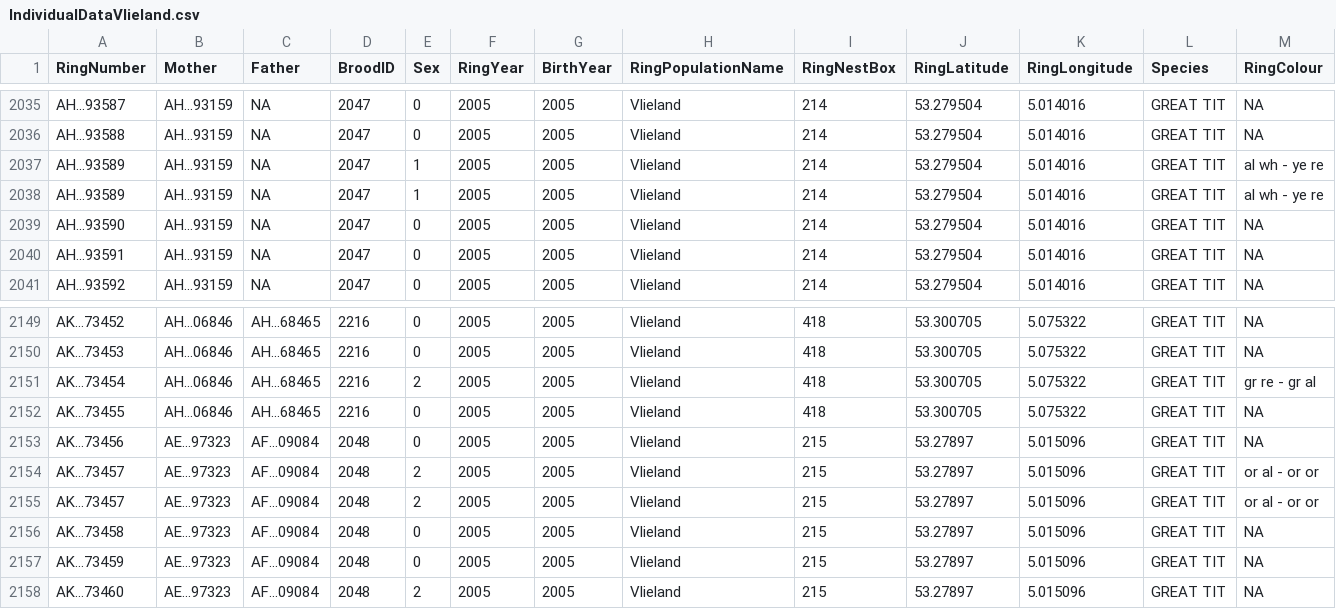
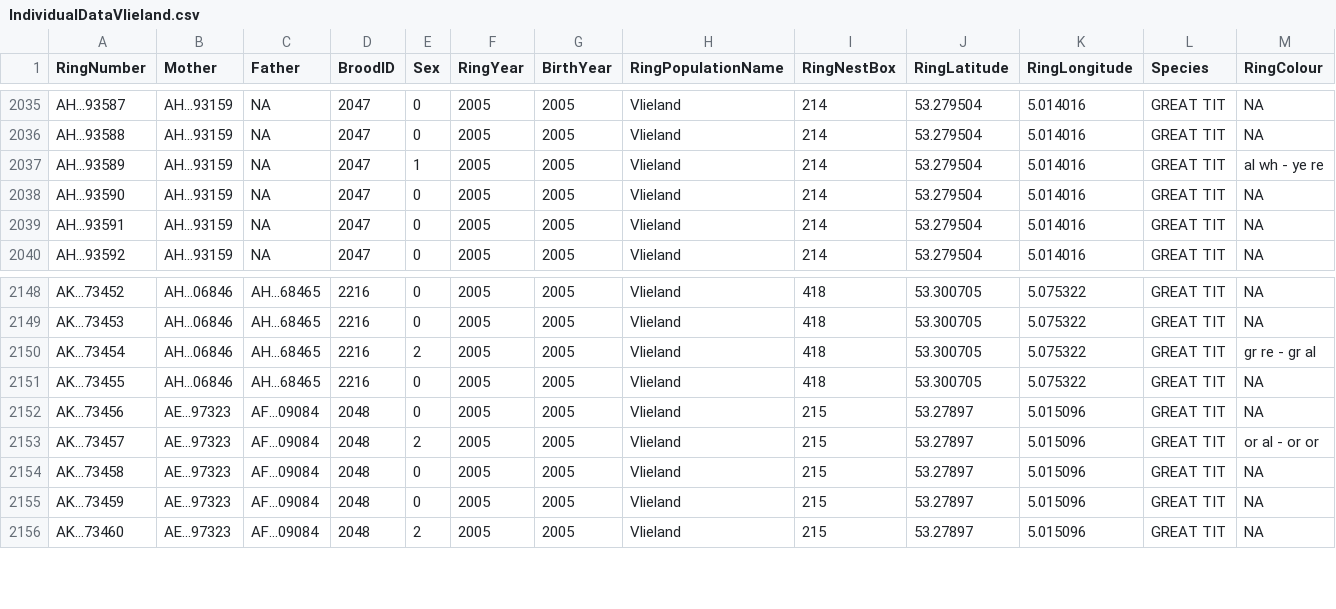
Before and after one commit to LifeLoveDeath/VlielandShiny, a CSV file: data/IndividualDataVlieland.csv, drawn as a sheet; only a part is shown, gaps mark what is left out; rows hold the shown columns only; the diff names each change by its address in the sheet, - before the commit and + after, or states it on an @@ line.

Commit message:
removing duplicate

```diff
--- a/data/IndividualDataVlieland.csv
+++ b/data/IndividualDataVlieland.csv
-row 2038: AH...93589 | AH...93159 | NA | 2047 | 1 | 2005 | 2005 | Vlieland | 214 | 53.279504 | 5.014016 | GREAT TIT | al wh - ye re
-row 2154: AK...73457 | AE...97323 | AF...09084 | 2048 | 2 | 2005 | 2005 | Vlieland | 215 | 53.27897 | 5.015096 | GREAT TIT | or al - or or
```
